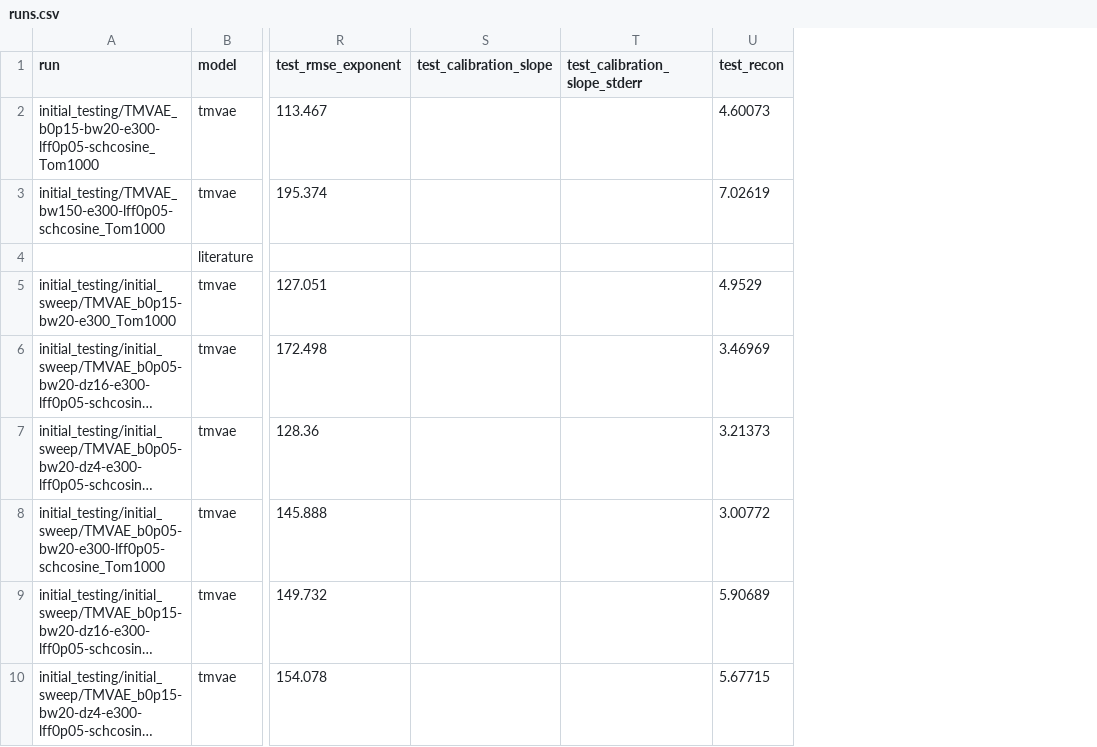
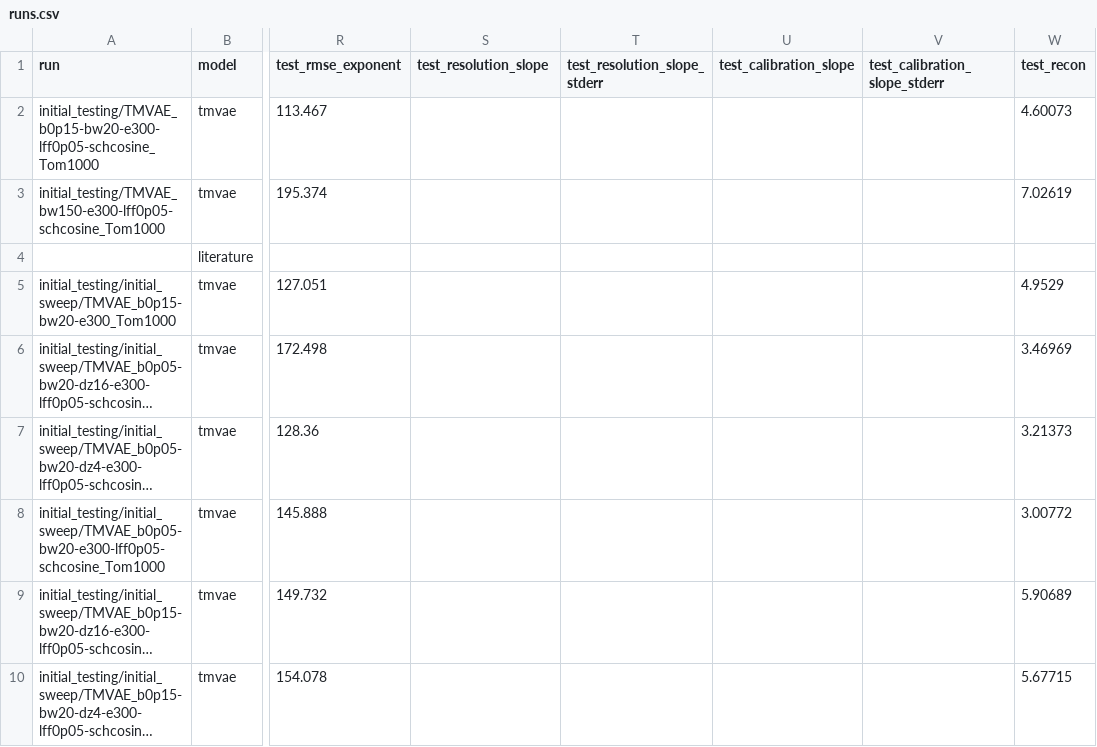
Before and after one commit to merrybnon/tmatrixoptimization, a CSV file: docs/benchmarks/runs.csv, drawn as a sheet; only a part is shown, gaps mark what is left out; long unchanged cells end in …; the diff covers the shown part only; the diff names each change by its address in the sheet, - before the commit and + after, or states it on an @@ line.

```diff
--- a/docs/benchmarks/runs.csv
+++ b/docs/benchmarks/runs.csv
+column U (test_calibration_slope), empty
+column V (test_calibration_slope_stderr), empty
-S1: test_calibration_slope
+S1: test_resolution_slope
-T1: test_calibration_slope_stderr
+T1: test_resolution_slope_stderr
```
Also changed, not shown: 48 edited cells elsewhere in this file, 4 other files.
